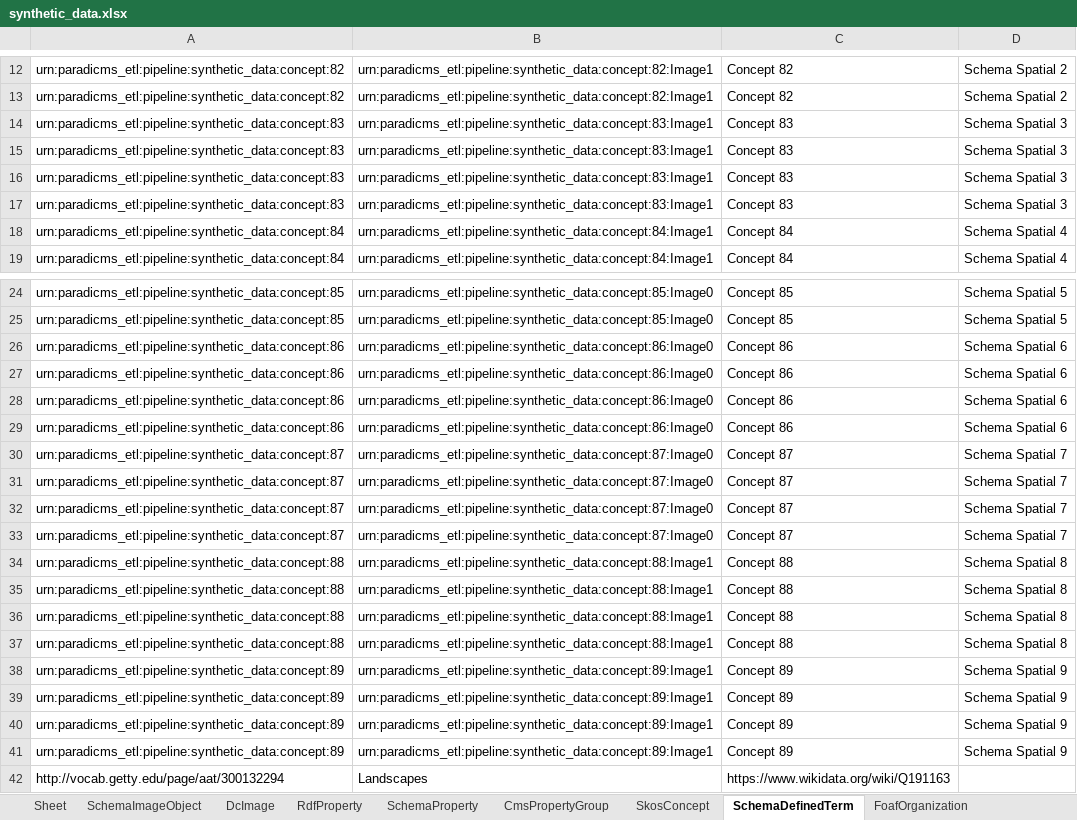
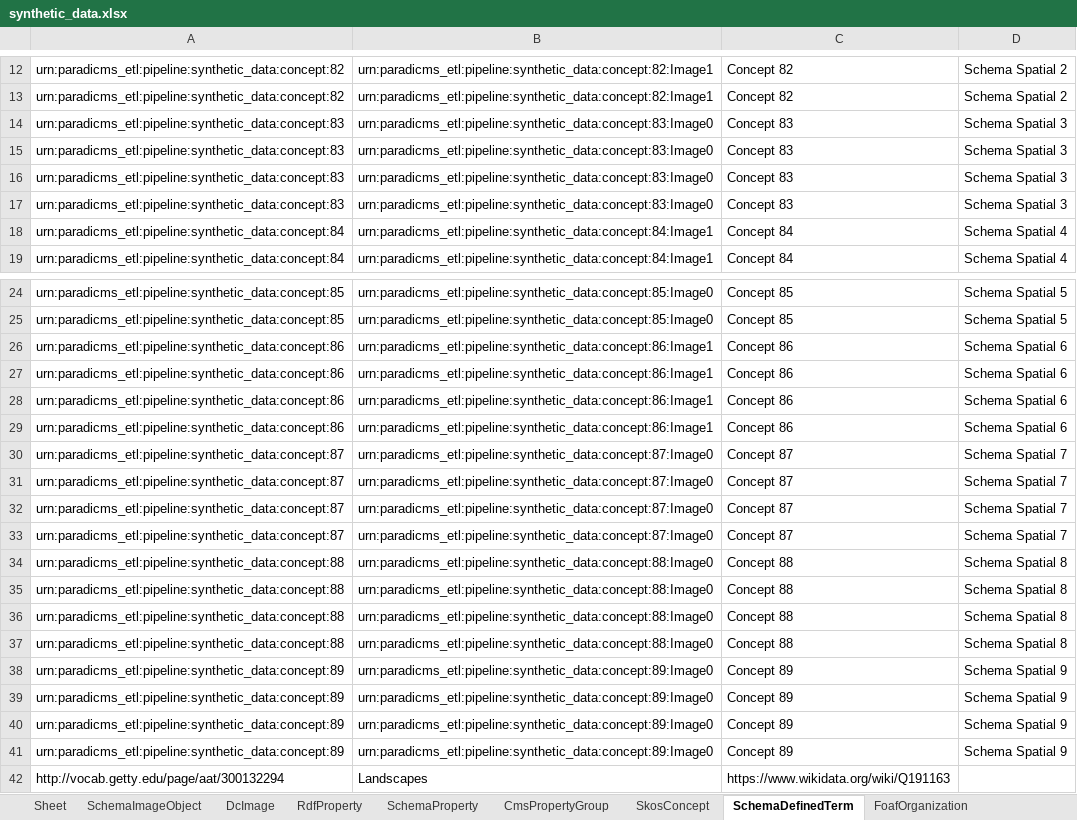
Before and after one commit to paradicms/paradicms, an Excel workbook: data/synthetic/synthetic_data.xlsx, sheet SchemaDefinedTerm, drawn as a sheet; only a part is shown, gaps mark what is left out; values as stored, in another font and other column widths than the file's, no borders; the diff names each change by its address in the sheet, - before the commit and + after, or states it on an @@ line.

Commit message:
regenerate synthetic data with smaller Wikidata

```diff
--- a/data/synthetic/synthetic_data.xlsx (sheet SchemaDefinedTerm)
+++ b/data/synthetic/synthetic_data.xlsx (sheet SchemaDefinedTerm)
-B14:B17: urn:paradicms_etl:pipeline:synthetic_data:concept:83:Image1
+B14:B17: urn:paradicms_etl:pipeline:synthetic_data:concept:83:Image0
-B26:B29: urn:paradicms_etl:pipeline:synthetic_data:concept:86:Image0
+B26:B29: urn:paradicms_etl:pipeline:synthetic_data:concept:86:Image1
-B34:B37: urn:paradicms_etl:pipeline:synthetic_data:concept:88:Image1
+B34:B37: urn:paradicms_etl:pipeline:synthetic_data:concept:88:Image0
-B38:B41: urn:paradicms_etl:pipeline:synthetic_data:concept:89:Image1
+B38:B41: urn:paradicms_etl:pipeline:synthetic_data:concept:89:Image0
```
Also changed, not shown: sheet SkosConcept, sheet RightsStatementsDotOrgRightsStatement, sheet FoafOrganization, sheet SchemaProperty, sheet SchemaOrganization, sheet RdfProperty, 5 more sheets, other sheet tabs, 8 other files.
